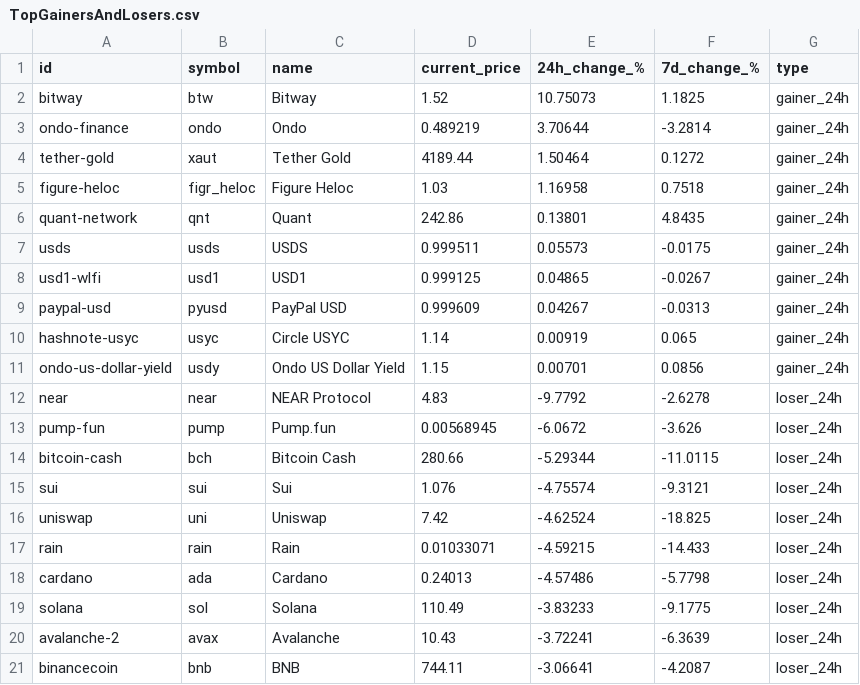
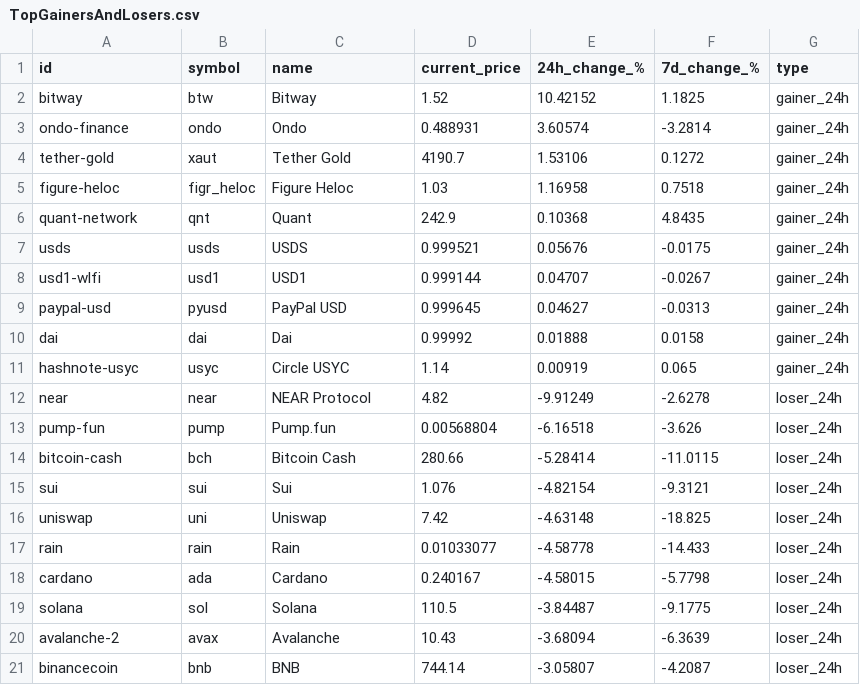
Before and after one commit to rfrm-dao/MarketDataResearch, a CSV file: TopGainersAndLosers.csv, drawn as a sheet; only a part is shown; the diff covers the shown part only.

```diff
--- a/TopGainersAndLosers.csv
+++ b/TopGainersAndLosers.csv
@@ -1,21 +1,21 @@
 id,symbol,name,current_price,24h_change_%,7d_change_%,type
-bitway,btw,Bitway,1.52,10.75073,1.1825,gainer_24h
-ondo-finance,ondo,Ondo,0.489219,3.70644,-3.2814,gainer_24h
-tether-gold,xaut,Tether Gold,4189.44,1.50464,0.1272,gainer_24h
+bitway,btw,Bitway,1.52,10.42152,1.1825,gainer_24h
+ondo-finance,ondo,Ondo,0.488931,3.60574,-3.2814,gainer_24h
+tether-gold,xaut,Tether Gold,4190.7,1.53106,0.1272,gainer_24h
 figure-heloc,figr_heloc,Figure Heloc,1.03,1.16958,0.7518,gainer_24h
-quant-network,qnt,Quant,242.86,0.13801,4.8435,gainer_24h
-usds,usds,USDS,0.999511,0.05573,-0.0175,gainer_24h
-usd1-wlfi,usd1,USD1,0.999125,0.04865,-0.0267,gainer_24h
-paypal-usd,pyusd,PayPal USD,0.999609,0.04267,-0.0313,gainer_24h
+quant-network,qnt,Quant,242.9,0.10368,4.8435,gainer_24h
+usds,usds,USDS,0.999521,0.05676,-0.0175,gainer_24h
+usd1-wlfi,usd1,USD1,0.999144,0.04707,-0.0267,gainer_24h
+paypal-usd,pyusd,PayPal USD,0.999645,0.04627,-0.0313,gainer_24h
+dai,dai,Dai,0.99992,0.01888,0.0158,gainer_24h
 hashnote-usyc,usyc,Circle USYC,1.14,0.00919,0.065,gainer_24h
-ondo-us-dollar-yield,usdy,Ondo US Dollar Yield,1.15,0.00701,0.0856,gainer_24h
-near,near,NEAR Protocol,4.83,-9.7792,-2.6278,loser_24h
-pump-fun,pump,Pump.fun,0.00568945,-6.0672,-3.626,loser_24h
-bitcoin-cash,bch,Bitcoin Cash,280.66,-5.29344,-11.0115,loser_24h
-sui,sui,Sui,1.076,-4.75574,-9.3121,loser_24h
-uniswap,uni,Uniswap,7.42,-4.62524,-18.825,loser_24h
-rain,rain,Rain,0.01033071,-4.59215,-14.433,loser_24h
-cardano,ada,Cardano,0.24013,-4.57486,-5.7798,loser_24h
-solana,sol,Solana,110.49,-3.83233,-9.1775,loser_24h
-avalanche-2,avax,Avalanche,10.43,-3.72241,-6.3639,loser_24h
-binancecoin,bnb,BNB,744.11,-3.06641,-4.2087,loser_24h
+near,near,NEAR Protocol,4.82,-9.91249,-2.6278,loser_24h
+pump-fun,pump,Pump.fun,0.00568804,-6.16518,-3.626,loser_24h
+bitcoin-cash,bch,Bitcoin Cash,280.66,-5.28414,-11.0115,loser_24h
+sui,sui,Sui,1.076,-4.82154,-9.3121,loser_24h
+uniswap,uni,Uniswap,7.42,-4.63148,-18.825,loser_24h
+rain,rain,Rain,0.01033077,-4.58778,-14.433,loser_24h
+cardano,ada,Cardano,0.240167,-4.58015,-5.7798,loser_24h
+solana,sol,Solana,110.5,-3.84487,-9.1775,loser_24h
+avalanche-2,avax,Avalanche,10.43,-3.68094,-6.3639,loser_24h
+binancecoin,bnb,BNB,744.14,-3.05807,-4.2087,loser_24h
```
Also changed, not shown: 29 edited cells elsewhere in this file.
